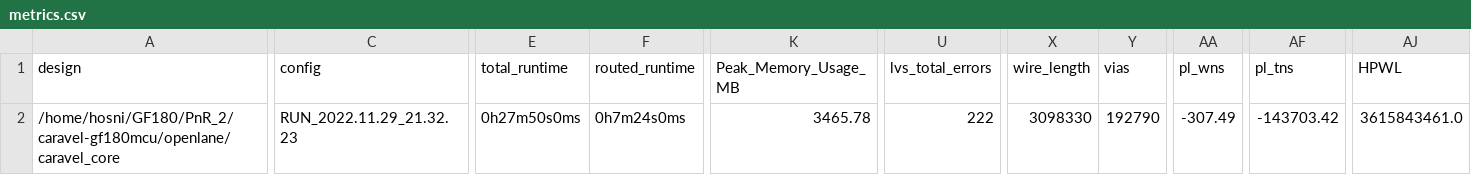
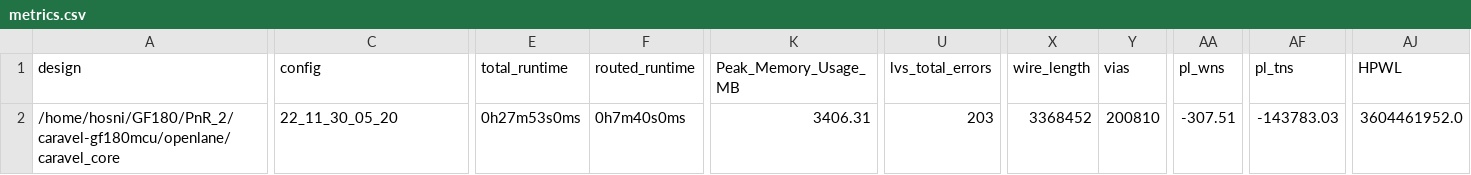
Before and after one commit to efabless/caravel-gf180mcu, a CSV file: signoff/caravel_core/metrics.csv, drawn as a sheet; only a part is shown, gaps mark what is left out; the diff covers the shown part only; the diff names each change by its address in the sheet, - before the commit and + after, or states it on an @@ line.

Commit message:
reharden caravel_core. Fixed hold violations.

```diff
--- a/signoff/caravel_core/metrics.csv
+++ b/signoff/caravel_core/metrics.csv
-C2 (config): RUN_2022.11.29_21.32.23
+C2 (config): 22_11_30_05_20
-E2 (total_runtime): 0h27m50s0ms
+E2 (total_runtime): 0h27m53s0ms
-F2 (routed_runtime): 0h7m24s0ms
+F2 (routed_runtime): 0h7m40s0ms
-K2 (Peak_Memory_Usage_MB): 3465.78
+K2 (Peak_Memory_Usage_MB): 3406.31
-U2 (lvs_total_errors): 222
+U2 (lvs_total_errors): 203
-X2 (wire_length): 3098330
+X2 (wire_length): 3368452
-Y2 (vias): 192790
+Y2 (vias): 200810
-AA2 (pl_wns): -307.49
+AA2 (pl_wns): -307.51
-AF2 (pl_tns): -143703.42
+AF2 (pl_tns): -143783.03
-AJ2 (HPWL): 3615843461.0
+AJ2 (HPWL): 3604461952.0
```
Also changed, not shown: 7 edited cells elsewhere in this file, 55 other files.
